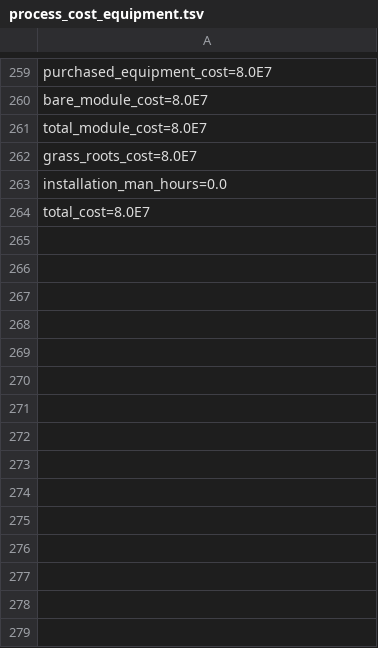
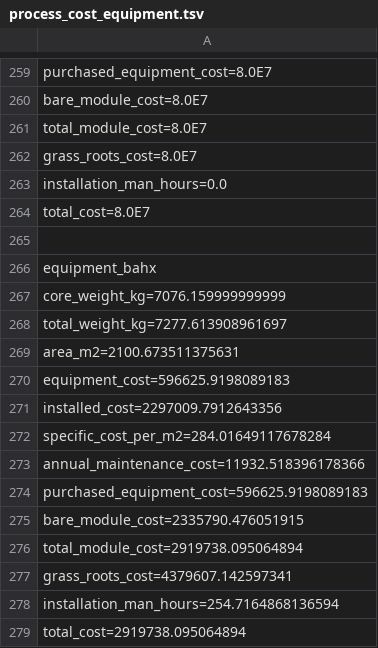
Before and after one commit to PatrickMockridge/azoth, a TSV file: validation/neqsim/captures/process_cost_equipment.tsv, drawn as a sheet; only a part is shown, gaps mark what is left out; the diff names each change by its address in the sheet, - before the commit and + after, or states it on an @@ line.

```diff
--- a/validation/neqsim/captures/process_cost_equipment.tsv
+++ b/validation/neqsim/captures/process_cost_equipment.tsv
+row 265: (empty)
+row 266: equipment_bahx
+row 267: core_weight_kg=7076.159999999999
+row 268: total_weight_kg=7277.613908961697
+row 269: area_m2=2100.673511375631
+row 270: equipment_cost=596625.9198089183
+row 271: installed_cost=2297009.7912643356
+row 272: specific_cost_per_m2=284.01649117678284
+row 273: annual_maintenance_cost=11932.518396178366
+row 274: purchased_equipment_cost=596625.9198089183
+row 275: bare_module_cost=2335790.476051915
+row 276: total_module_cost=2919738.095064894
+row 277: grass_roots_cost=4379607.142597341
+row 278: installation_man_hours=254.7164868136594
+row 279: total_cost=2919738.095064894
```
Also changed, not shown: 16 other files.
